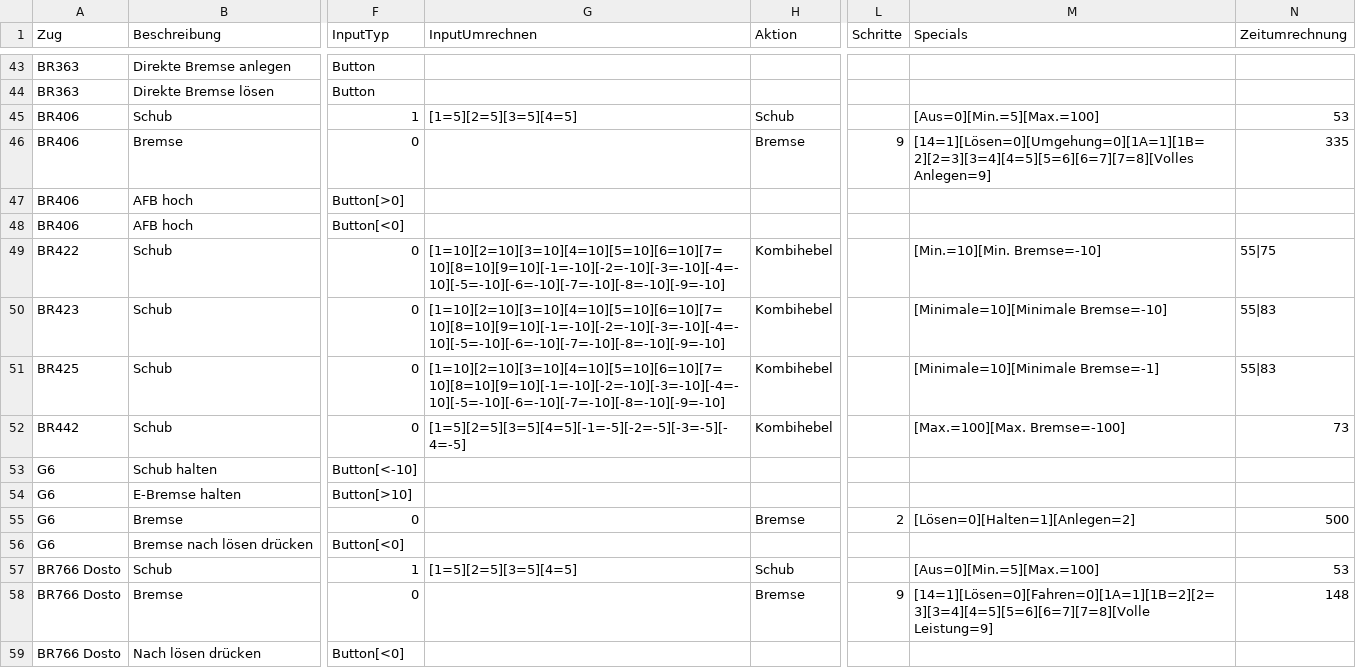
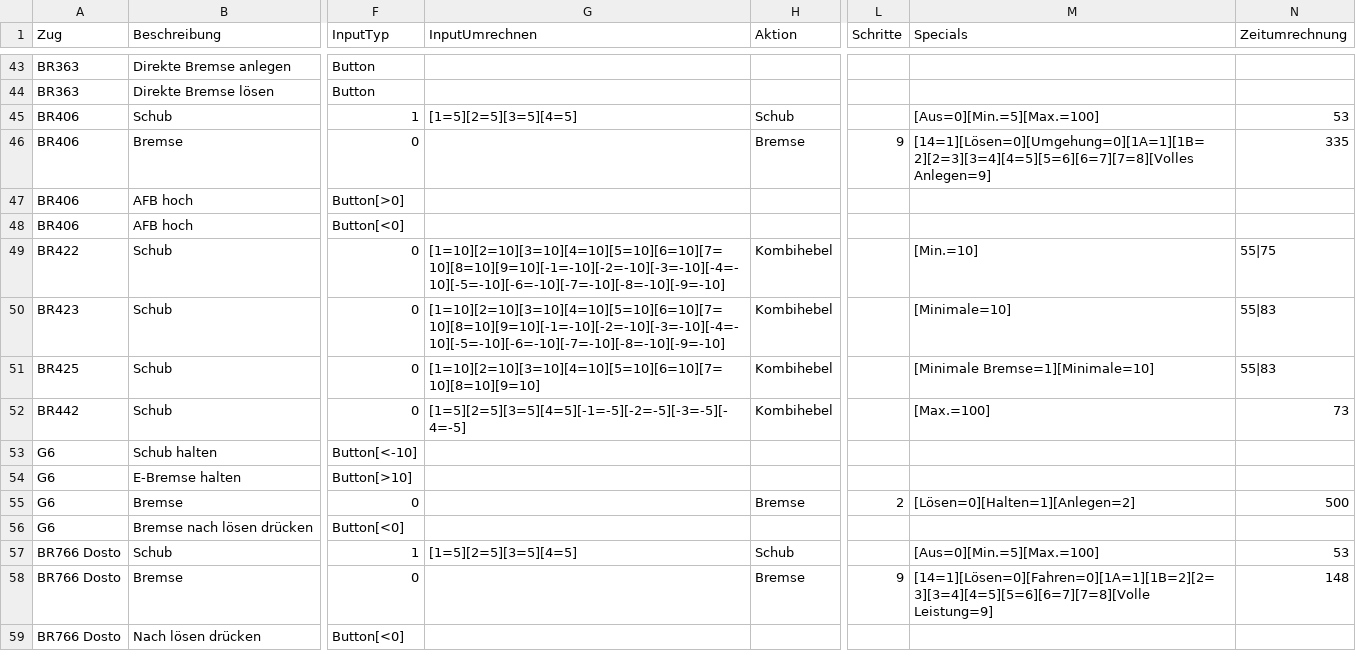
Before and after one commit to DerJantob/TSW2_Controller, a CSV file: TSW2_Controller/Trainconfig.csv, drawn as a sheet; only a part is shown, gaps mark what is left out; the diff names each change by its address in the sheet, - before the commit and + after, or states it on an @@ line.

```diff
--- a/TSW2_Controller/Trainconfig.csv
+++ b/TSW2_Controller/Trainconfig.csv
-M49 (Specials): [Min.=10][Min. Bremse=-10]
+M49 (Specials): [Min.=10]
-M50 (Specials): [Minimale=10][Minimale Bremse=-10]
+M50 (Specials): [Minimale=10]
-G51 (InputUmrechnen): [1=10][2=10][3=10][4=10][5=10][6=10][7=10][8=10][9=10][-1=-10][-2=-10][-3=-10][-4=-10][-5=-10][-6=-10][-7=-10][-8=-10][-9=-10]
+G51 (InputUmrechnen): [1=10][2=10][3=10][4=10][5=10][6=10][7=10][8=10][9=10]
-M51 (Specials): [Minimale=10][Minimale Bremse=-1]
+M51 (Specials): [Minimale Bremse=1][Minimale=10]
-M52 (Specials): [Max.=100][Max. Bremse=-100]
+M52 (Specials): [Max.=100]
```
Also changed, not shown: 4 other files.
